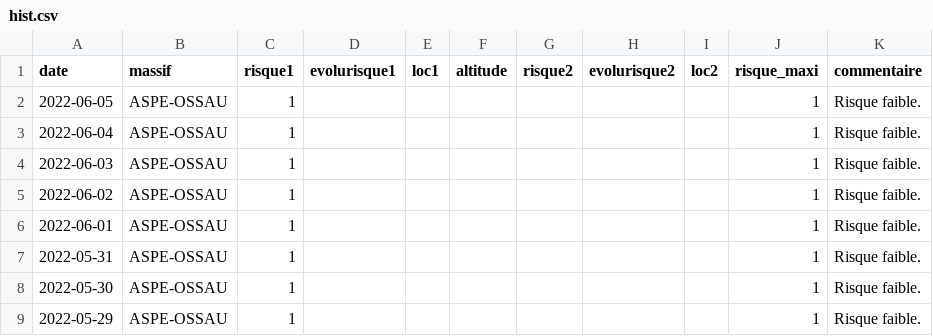
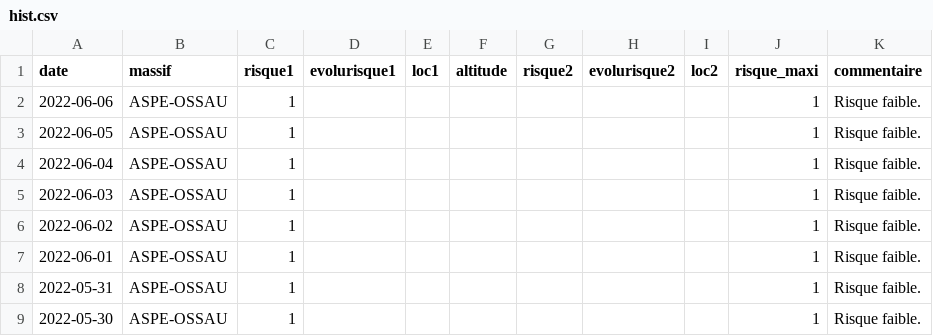
Before and after one commit to qloridant/meteofrance_bra_hist, a CSV file: src/data/ASPE-OSSAU/hist.csv, drawn as a sheet; only a part is shown; the shorter side is filled out with more unchanged rows.

Commit message:
Daily automatic file update

```diff
--- a/src/data/ASPE-OSSAU/hist.csv
+++ b/src/data/ASPE-OSSAU/hist.csv
@@ -1,2 +1,3 @@
 date, massif, risque1, evolurisque1, loc1, altitude, risque2, evolurisque2, loc2, risque_maxi, commentaire
+2022-06-06,ASPE-OSSAU,1,,,,,,,1,Risque faible.
 2022-06-05,ASPE-OSSAU,1,,,,,,,1,Risque faible.
```
